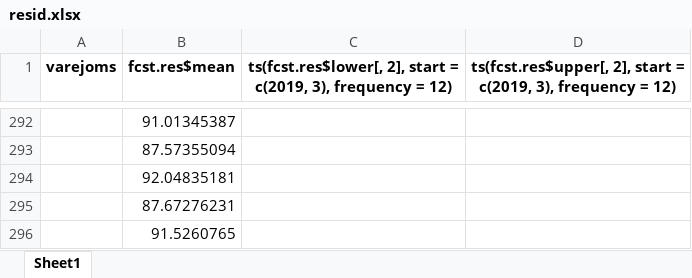
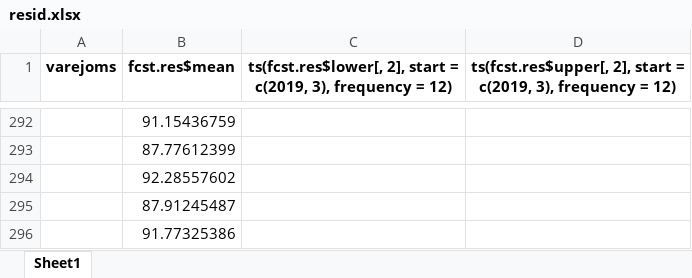
Before and after one commit to amrofi/blogdown, an Excel workbook: public/post/resid.xlsx, sheet Sheet1, drawn as a sheet; only a part is shown, gaps mark what is left out; values as stored, in another font and other column widths than the file's, no borders; the diff covers the shown part only; the diff names each change by its address in the sheet, - before the commit and + after, or states it on an @@ line.

```diff
--- a/public/post/resid.xlsx (sheet Sheet1)
+++ b/public/post/resid.xlsx (sheet Sheet1)
-B292 (fcst.res$mean): 91.01345387
+B292 (fcst.res$mean): 91.15436759
-B293 (fcst.res$mean): 87.57355094
+B293 (fcst.res$mean): 87.77612399
-B294 (fcst.res$mean): 92.04835181
+B294 (fcst.res$mean): 92.28557602
-B295 (fcst.res$mean): 87.67276231
+B295 (fcst.res$mean): 87.91245487
-B296 (fcst.res$mean): 91.5260765
+B296 (fcst.res$mean): 91.77325386
```
Also changed, not shown: 55 added rows, 55 removed rows and 10 edited cells elsewhere in this sheet, 10 other files.
